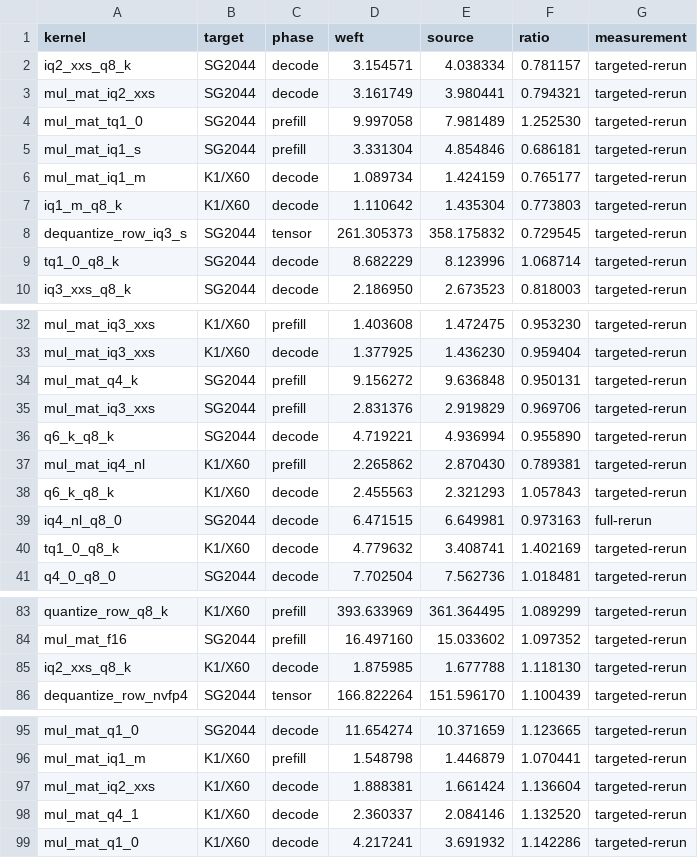
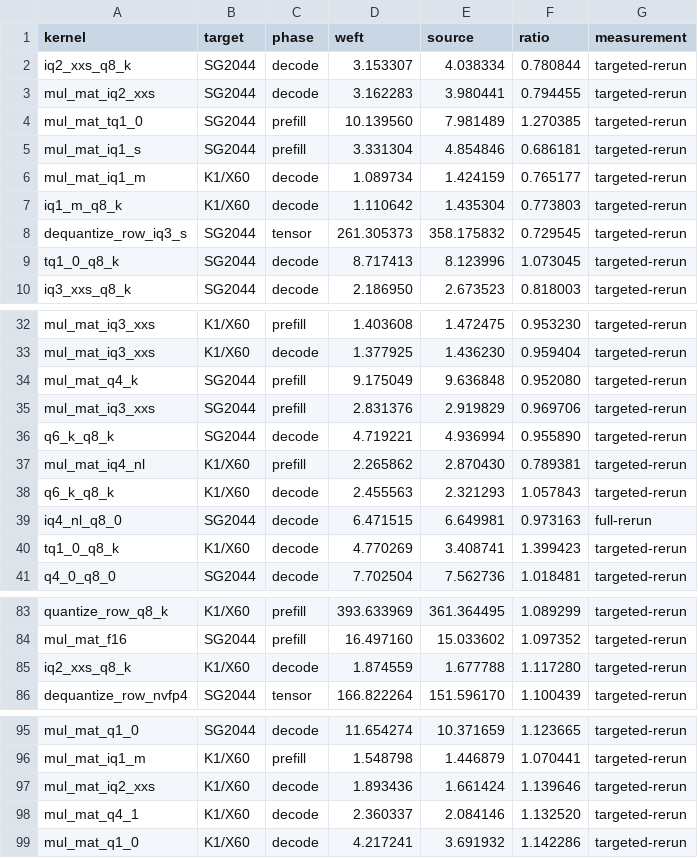
Before and after one commit to zzyu5/Weft, a CSV file: report/kernel-performance-comparison.csv, drawn as a sheet; only a part is shown, gaps mark what is left out; the diff covers the shown part only.

```diff
--- a/report/kernel-performance-comparison.csv
+++ b/report/kernel-performance-comparison.csv
@@ -1,5 +1,5 @@
 kernel,target,phase,weft,source,ratio,measurement
-iq2_xxs_q8_k,SG2044,decode,3.154571,4.038334,0.781157,targeted-rerun
-mul_mat_iq2_xxs,SG2044,decode,3.161749,3.980441,0.794321,targeted-rerun
-mul_mat_tq1_0,SG2044,prefill,9.997058,7.981489,1.252530,targeted-rerun
+iq2_xxs_q8_k,SG2044,decode,3.153307,4.038334,0.780844,targeted-rerun
+mul_mat_iq2_xxs,SG2044,decode,3.162283,3.980441,0.794455,targeted-rerun
+mul_mat_tq1_0,SG2044,prefill,10.139560,7.981489,1.270385,targeted-rerun
 mul_mat_iq1_s,SG2044,prefill,3.331304,4.854846,0.686181,targeted-rerun
@@ -8,3 +8,3 @@ iq1_m_q8_k,K1/X60,decode,1.110642,1.435304,0.773803,targeted-rerun
 dequantize_row_iq3_s,SG2044,tensor,261.305373,358.175832,0.729545,targeted-rerun
-tq1_0_q8_k,SG2044,decode,8.682229,8.123996,1.068714,targeted-rerun
+tq1_0_q8_k,SG2044,decode,8.717413,8.123996,1.073045,targeted-rerun
 iq3_xxs_q8_k,SG2044,decode,2.186950,2.673523,0.818003,targeted-rerun
@@ -33,3 +33,3 @@ mul_mat_iq3_xxs,K1/X60,prefill,1.403608,1.472475,0.953230,targeted-rerun
 mul_mat_iq3_xxs,K1/X60,decode,1.377925,1.436230,0.959404,targeted-rerun
-mul_mat_q4_k,SG2044,prefill,9.156272,9.636848,0.950131,targeted-rerun
+mul_mat_q4_k,SG2044,prefill,9.175049,9.636848,0.952080,targeted-rerun
 mul_mat_iq3_xxs,SG2044,prefill,2.831376,2.919829,0.969706,targeted-rerun
@@ -39,3 +39,3 @@ q6_k_q8_k,K1/X60,decode,2.455563,2.321293,1.057843,targeted-rerun
 iq4_nl_q8_0,SG2044,decode,6.471515,6.649981,0.973163,full-rerun
-tq1_0_q8_k,K1/X60,decode,4.779632,3.408741,1.402169,targeted-rerun
+tq1_0_q8_k,K1/X60,decode,4.770269,3.408741,1.399423,targeted-rerun
 q4_0_q8_0,SG2044,decode,7.702504,7.562736,1.018481,targeted-rerun
@@ -84,3 +84,3 @@ quantize_row_q8_k,K1/X60,prefill,393.633969,361.364495,1.089299,targeted-rerun
 mul_mat_f16,SG2044,prefill,16.497160,15.033602,1.097352,targeted-rerun
-iq2_xxs_q8_k,K1/X60,decode,1.875985,1.677788,1.118130,targeted-rerun
+iq2_xxs_q8_k,K1/X60,decode,1.874559,1.677788,1.117280,targeted-rerun
 dequantize_row_nvfp4,SG2044,tensor,166.822264,151.596170,1.100439,targeted-rerun
@@ -96,3 +96,3 @@ mul_mat_q1_0,SG2044,decode,11.654274,10.371659,1.123665,targeted-rerun
 mul_mat_iq1_m,K1/X60,prefill,1.548798,1.446879,1.070441,targeted-rerun
-mul_mat_iq2_xxs,K1/X60,decode,1.888381,1.661424,1.136604,targeted-rerun
+mul_mat_iq2_xxs,K1/X60,decode,1.893436,1.661424,1.139646,targeted-rerun
 mul_mat_q4_1,K1/X60,decode,2.360337,2.084146,1.132520,targeted-rerun
```
Also changed, not shown: 12 edited cells elsewhere in this file, report/weft-kernel-performance.csv, 48 other files.
